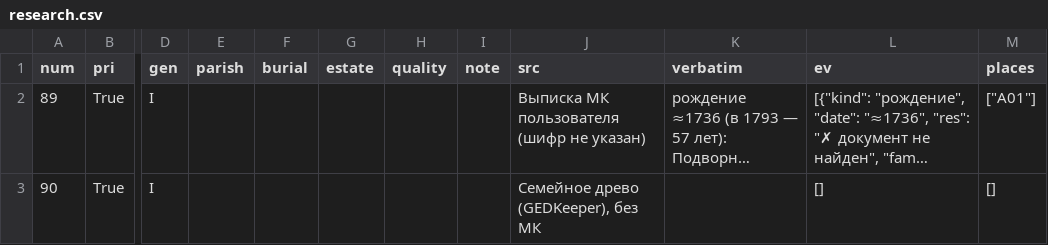
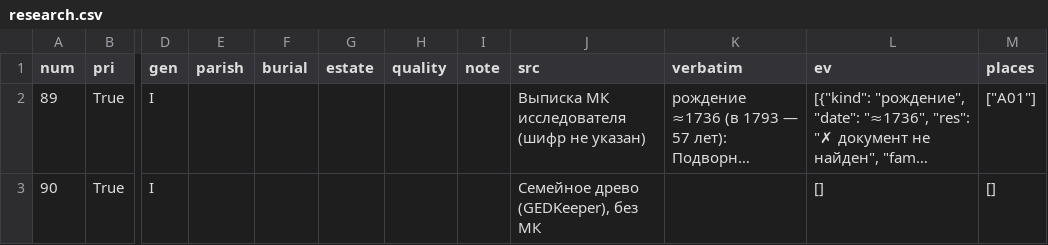
Before and after one commit to punic09-hue/tree_TRETYAKOV, a CSV file: data/research.csv, drawn as a sheet; only a part is shown, gaps mark what is left out; long unchanged cells end in …; the diff covers the shown part only; the diff names each change by its address in the sheet, - before the commit and + after, or states it on an @@ line.

```diff
--- a/data/research.csv
+++ b/data/research.csv
-J2 (src): Выписка МК пользователя (шифр не указан)
+J2 (src): Выписка МК исследователя (шифр не указан)
```
Also changed, not shown: 6 edited cells elsewhere in this file, data/sources.csv, 5 other files.
